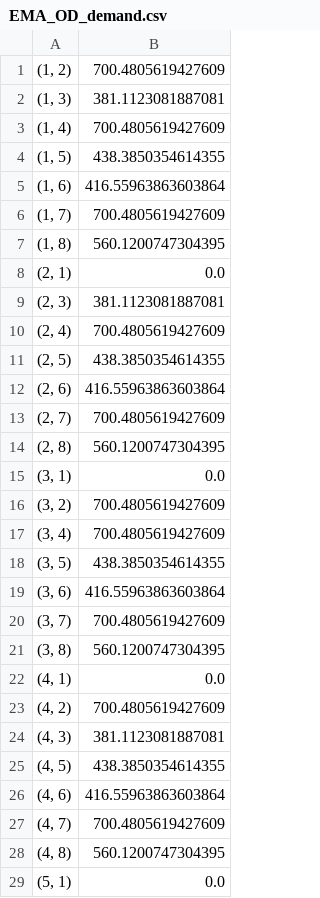
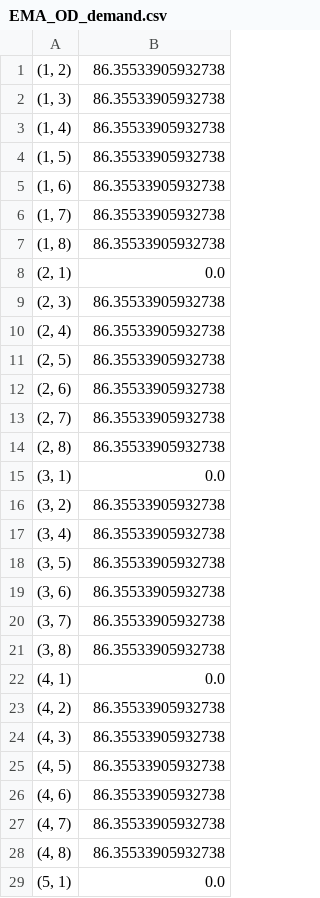
Before and after one commit to salomonw/tnet, a CSV file: results/joint/output/EMA_OD_demand.csv, drawn as a sheet; only a part is shown; the diff covers the shown part only.

```diff
--- a/results/joint/output/EMA_OD_demand.csv
+++ b/results/joint/output/EMA_OD_demand.csv
@@ -1,29 +1,29 @@
-"(1, 2)",700.4805619427609
-"(1, 3)",381.1123081887081
-"(1, 4)",700.4805619427609
-"(1, 5)",438.3850354614355
-"(1, 6)",416.55963863603864
-"(1, 7)",700.4805619427609
-"(1, 8)",560.1200747304395
+"(1, 2)",86.35533905932738
+"(1, 3)",86.35533905932738
+"(1, 4)",86.35533905932738
+"(1, 5)",86.35533905932738
+"(1, 6)",86.35533905932738
+"(1, 7)",86.35533905932738
+"(1, 8)",86.35533905932738
 "(2, 1)",0.0
-"(2, 3)",381.1123081887081
-"(2, 4)",700.4805619427609
-"(2, 5)",438.3850354614355
-"(2, 6)",416.55963863603864
-"(2, 7)",700.4805619427609
-"(2, 8)",560.1200747304395
+"(2, 3)",86.35533905932738
+"(2, 4)",86.35533905932738
+"(2, 5)",86.35533905932738
+"(2, 6)",86.35533905932738
+"(2, 7)",86.35533905932738
+"(2, 8)",86.35533905932738
 "(3, 1)",0.0
-"(3, 2)",700.4805619427609
-"(3, 4)",700.4805619427609
-"(3, 5)",438.3850354614355
-"(3, 6)",416.55963863603864
-"(3, 7)",700.4805619427609
-"(3, 8)",560.1200747304395
+"(3, 2)",86.35533905932738
+"(3, 4)",86.35533905932738
+"(3, 5)",86.35533905932738
+"(3, 6)",86.35533905932738
+"(3, 7)",86.35533905932738
+"(3, 8)",86.35533905932738
 "(4, 1)",0.0
-"(4, 2)",700.4805619427609
-"(4, 3)",381.1123081887081
-"(4, 5)",438.3850354614355
-"(4, 6)",416.55963863603864
-"(4, 7)",700.4805619427609
-"(4, 8)",560.1200747304395
+"(4, 2)",86.35533905932738
+"(4, 3)",86.35533905932738
+"(4, 5)",86.35533905932738
+"(4, 6)",86.35533905932738
+"(4, 7)",86.35533905932738
+"(4, 8)",86.35533905932738
 "(5, 1)",0.0
```
Also changed, not shown: 24 edited cells elsewhere in this file, 55 other files.
